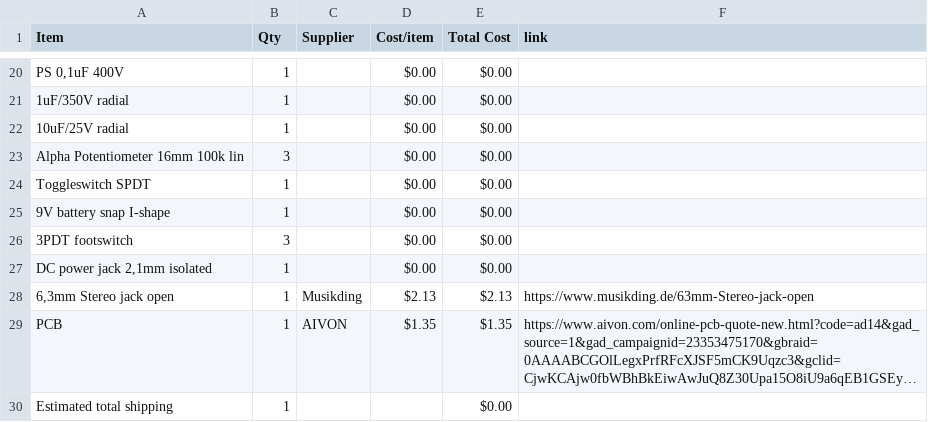
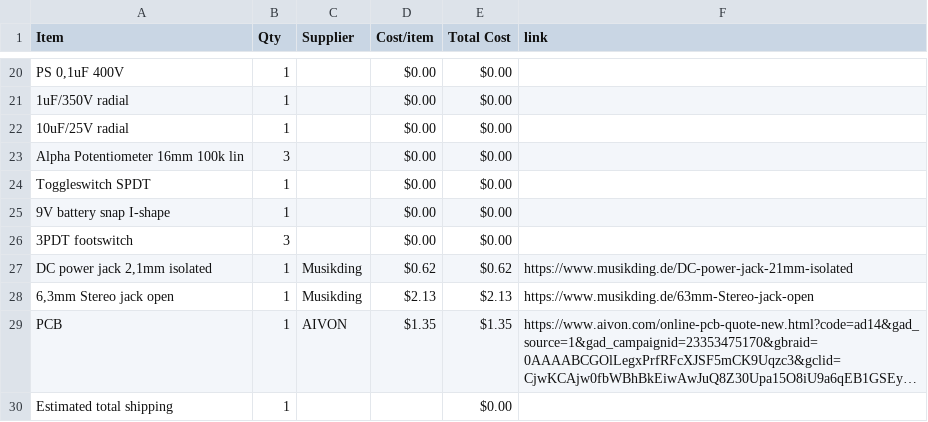
Before and after one commit to ganqrr-crypto/Custom-Guitar-Pedal, a CSV file: BOM.csv, drawn as a sheet; only a part is shown, gaps mark what is left out; long unchanged cells end in ….

Commit message:
Sync Electric guitar pedal from Half Life

```diff
--- a/BOM.csv
+++ b/BOM.csv
@@ -26,3 +26,3 @@ Toggleswitch SPDT,1,,$0.00,$0.00,
 3PDT footswitch,3,,$0.00,$0.00,
-"DC power jack 2,1mm isolated",1,,$0.00,$0.00,
+"DC power jack 2,1mm isolated",1,Musikding,$0.62,$0.62,https://www.musikding.de/DC-power-jack-21mm-isolated
 "6,3mm Stereo jack open",1,Musikding,$2.13,$2.13,https://www.musikding.de/63mm-Stereo-jack-open
```
